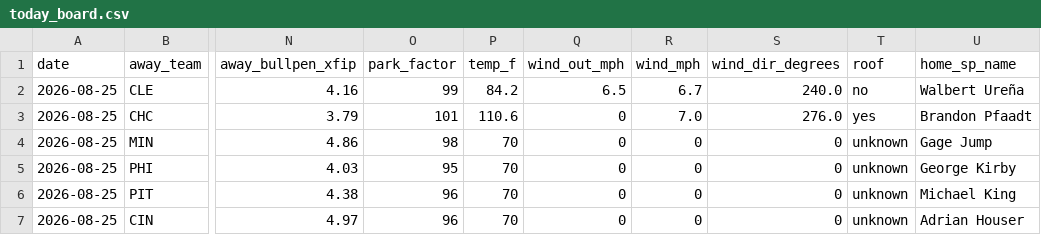
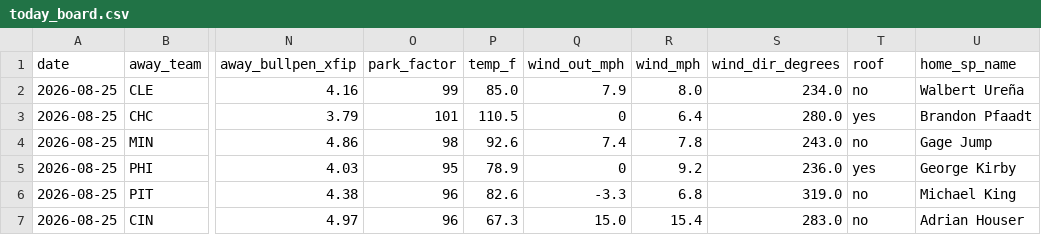
Before and after one commit to Jackstein0/atsrecipts-live-model, a CSV file: atsrecipts-upload-ready/data/processed/today_board.csv, drawn as a sheet; only a part is shown, gaps mark what is left out; the diff names each change by its address in the sheet, - before the commit and + after, or states it on an @@ line.

```diff
--- a/atsrecipts-upload-ready/data/processed/today_board.csv
+++ b/atsrecipts-upload-ready/data/processed/today_board.csv
-P2 (temp_f): 84.2
+P2 (temp_f): 85.0
-Q2 (wind_out_mph): 6.5
+Q2 (wind_out_mph): 7.9
-R2 (wind_mph): 6.7
+R2 (wind_mph): 8.0
-S2 (wind_dir_degrees): 240.0
+S2 (wind_dir_degrees): 234.0
-P3 (temp_f): 110.6
+P3 (temp_f): 110.5
-R3 (wind_mph): 7.0
+R3 (wind_mph): 6.4
-S3 (wind_dir_degrees): 276.0
+S3 (wind_dir_degrees): 280.0
-P4 (temp_f): 70
+P4 (temp_f): 92.6
-Q4 (wind_out_mph): 0
+Q4 (wind_out_mph): 7.4
-R4 (wind_mph): 0
+R4 (wind_mph): 7.8
-S4 (wind_dir_degrees): 0
+S4 (wind_dir_degrees): 243.0
-T4 (roof): unknown
+T4 (roof): no
-P5 (temp_f): 70
+P5 (temp_f): 78.9
-R5 (wind_mph): 0
+R5 (wind_mph): 9.2
-S5 (wind_dir_degrees): 0
+S5 (wind_dir_degrees): 236.0
-T5 (roof): unknown
+T5 (roof): yes
-P6 (temp_f): 70
+P6 (temp_f): 82.6
-Q6 (wind_out_mph): 0
+Q6 (wind_out_mph): -3.3
-R6 (wind_mph): 0
+R6 (wind_mph): 6.8
-S6 (wind_dir_degrees): 0
+S6 (wind_dir_degrees): 319.0
-T6:T7 (roof): unknown
+T6:T7 (roof): no
-P7 (temp_f): 70
+P7 (temp_f): 67.3
-Q7 (wind_out_mph): 0
+Q7 (wind_out_mph): 15.0
-R7 (wind_mph): 0
+R7 (wind_mph): 15.4
-S7 (wind_dir_degrees): 0
+S7 (wind_dir_degrees): 283.0
```
Also changed, not shown: atsrecipts-upload-ready/data/processed/pick_tracker.csv, atsrecipts-upload-ready/data/processed/today_features.csv, 14 other files.
